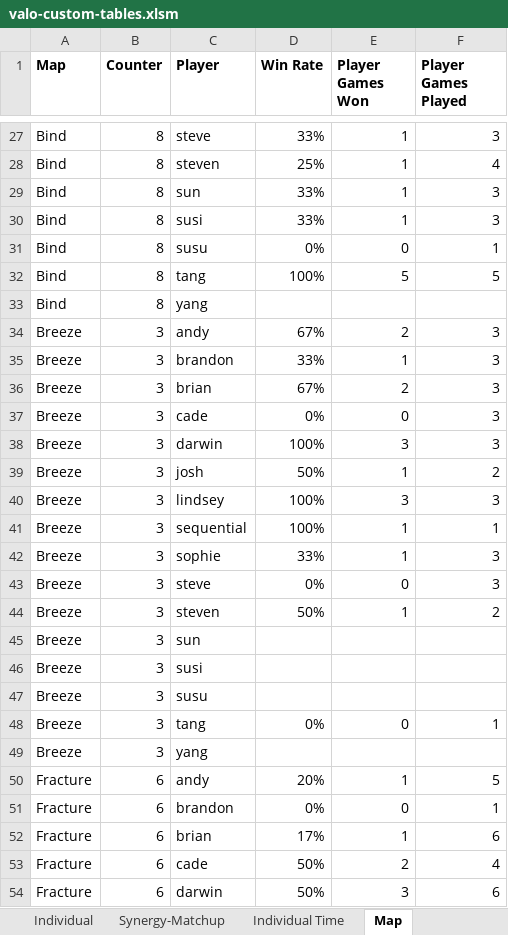
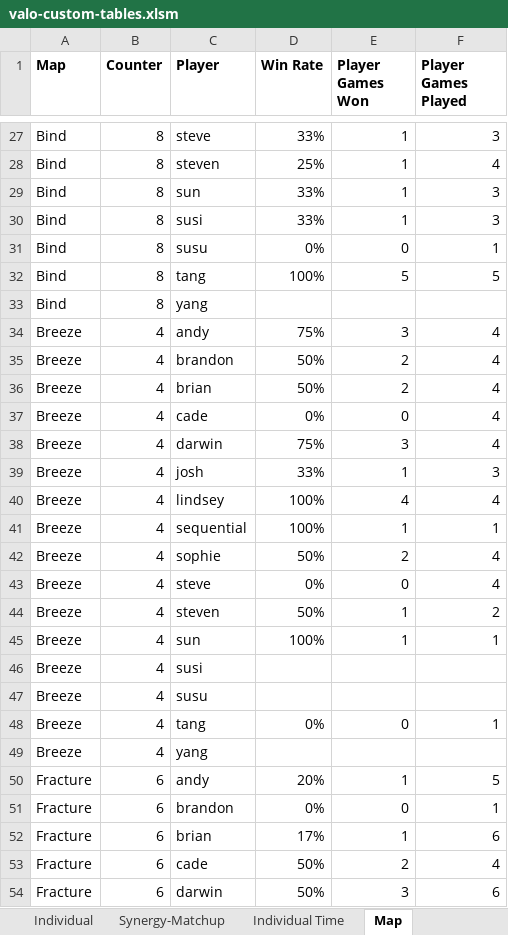
Before and after one commit to candysan7/valorant-customs-stats, an Excel workbook: dashboard/valo-custom-tables.xlsm, sheet Map, drawn as a sheet; only a part is shown, gaps mark what is left out; values as stored, in another font and other column widths than the file's, no borders; removed rows and columns are numbered as before the commit, all else as after; the diff covers the shown part only; the diff names each change by its address in the sheet, - before the commit and + after, or states it on an @@ line.

Commit message:
1/1/23 games updated

```diff
--- a/dashboard/valo-custom-tables.xlsm (sheet Map)
+++ b/dashboard/valo-custom-tables.xlsm (sheet Map)
+row 34: Breeze | 4 | andy | 75% | 3 | 4
-B35 (Counter): 3
+B35 (Counter): 4
-C35 (Player): andy
+C35 (Player): brandon
-D35 (Win Rate): 67%
+D35 (Win Rate): 50%
-F35 (Player Games Played): 3
+F35 (Player Games Played): 4
-row 35: Breeze | 3 | brandon | 33% | 1 | 3
-B36:B49 (Counter): 3
+B36:B49 (Counter): 4
-D36 (Win Rate): 67%
+D36 (Win Rate): 50%
-F36:F38 (Player Games Played): 3
+F36:F38 (Player Games Played): 4
-D38 (Win Rate): 100%
+D38 (Win Rate): 75%
-D39 (Win Rate): 50%
+D39 (Win Rate): 33%
-F39 (Player Games Played): 2
+F39 (Player Games Played): 3
-E40 (Player Games Won): 3
+E40 (Player Games Won): 4
-F40 (Player Games Played): 3
+F40 (Player Games Played): 4
-D42 (Win Rate): 33%
+D42 (Win Rate): 50%
-E42 (Player Games Won): 1
+E42 (Player Games Won): 2
-F42:F43 (Player Games Played): 3
+F42:F43 (Player Games Played): 4
-D45 (Win Rate): (empty)
+D45 (Win Rate): 100%
-E45 (Player Games Won): (empty)
+E45 (Player Games Won): 1
-F45 (Player Games Played): (empty)
+F45 (Player Games Played): 1
```
Also changed, not shown: 1 added row, 1 removed row and 71 edited cells elsewhere in this sheet, sheet Data, sheet Synergy-Matchup, sheet Individual Time, sheet Individual, sheet Player-Cards, sheet Last Updated, charts or pictures.
